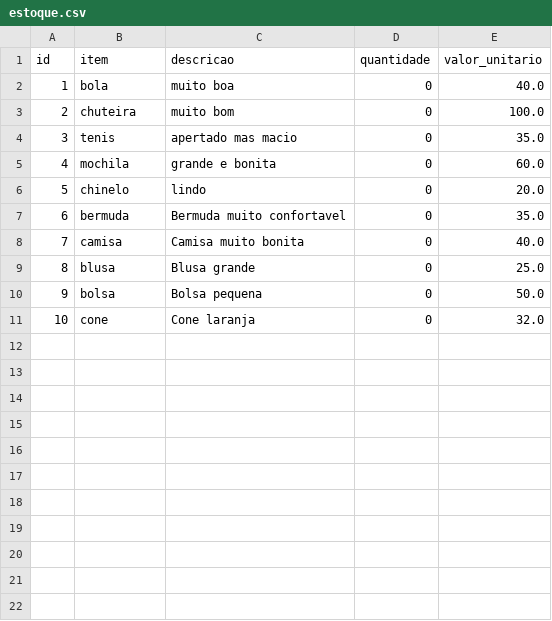
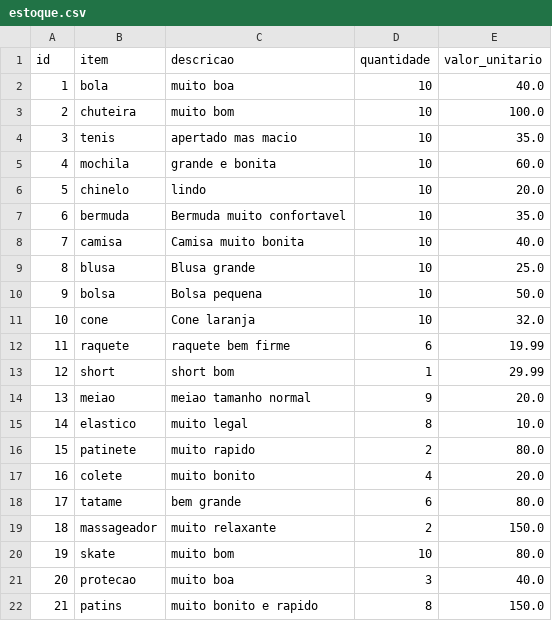
Before and after one commit to matheuss3/trabalho-redes-2, a CSV file: dados/estoque.csv, drawn as a sheet.

```diff
--- a/dados/estoque.csv
+++ b/dados/estoque.csv
@@ -1,11 +1,22 @@
 id;item;descricao;quantidade;valor_unitario
-1;bola;muito boa;0;40.0
-2;chuteira;muito bom;0;100.0
-3;tenis;apertado mas macio;0;35.0
-4;mochila;grande e bonita;0;60.0
-5;chinelo;lindo;0;20.0
-6;bermuda;Bermuda muito confortavel;0;35.0
-7;camisa;Camisa muito bonita;0;40.0
-8;blusa;Blusa grande;0;25.0
-9;bolsa;Bolsa pequena;0;50.0
-10;cone;Cone laranja;0;32.0
+1;bola;muito boa;10;40.0
+2;chuteira;muito bom;10;100.0
+3;tenis;apertado mas macio;10;35.0
+4;mochila;grande e bonita;10;60.0
+5;chinelo;lindo;10;20.0
+6;bermuda;Bermuda muito confortavel;10;35.0
+7;camisa;Camisa muito bonita;10;40.0
+8;blusa;Blusa grande;10;25.0
+9;bolsa;Bolsa pequena;10;50.0
+10;cone;Cone laranja;10;32.0
+11;raquete;raquete bem firme;6;19.99
+12;short;short bom;1;29.99
+13;meiao;meiao tamanho normal;9;20.0
+14;elastico;muito legal;8;10.0
+15;patinete;muito rapido;2;80.0
+16;colete;muito bonito;4;20.0
+17;tatame;bem grande;6;80.0
+18;massageador;muito relaxante;2;150.0
+19;skate;muito bom;10;80.0
+20;protecao;muito boa;3;40.0
+21;patins;muito bonito e rapido;8;150.0
```
Also changed, not shown: dados/pedidos.csv, 2 other files.
